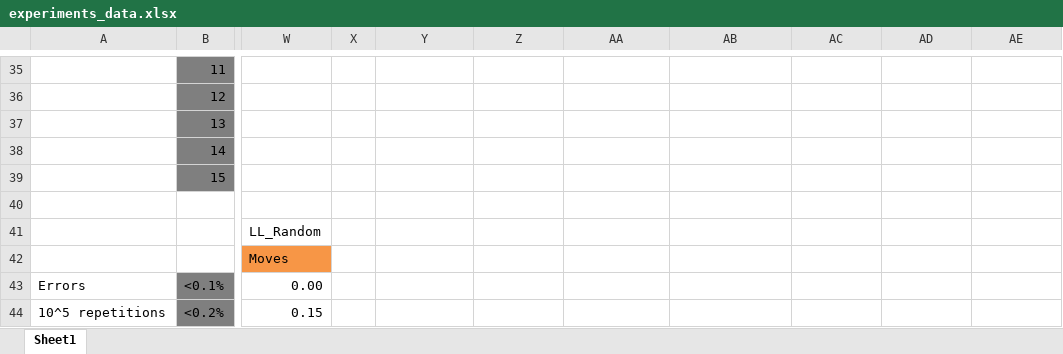
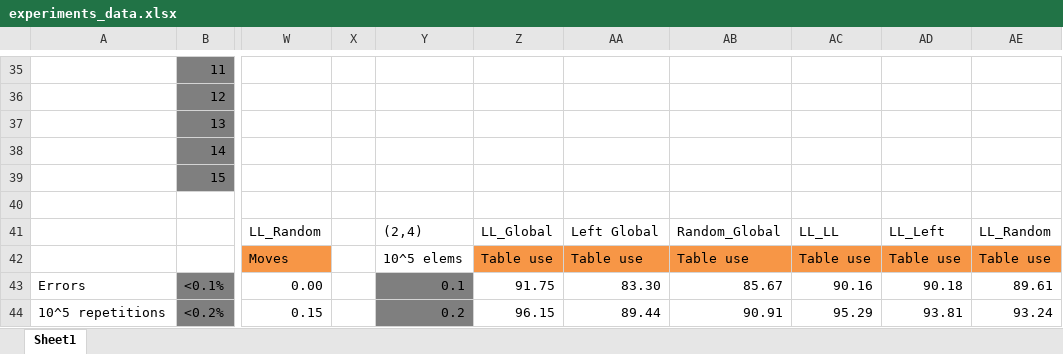
Before and after one commit to alainesp/Practical_Research, an Excel workbook: experiments_data.xlsx, sheet Sheet1, drawn as a sheet; only a part is shown, gaps mark what is left out; values as stored, in another font and other column widths than the file's, no borders; charts and pictures not drawn; the diff covers the shown part only; the diff names each change by its address in the sheet, - before the commit and + after, or states it on an @@ line.

```diff
--- a/experiments_data.xlsx (sheet Sheet1)
+++ b/experiments_data.xlsx (sheet Sheet1)
-Y41: (empty)
+Y41: (2,4)
-Z41: (empty)
+Z41: LL_Global
-AA41: (empty)
+AA41: Left Global
-AB41: (empty)
+AB41: Random_Global
-AC41: (empty)
+AC41: LL_LL
-AD41: (empty)
+AD41: LL_Left
-AE41: (empty)
+AE41: LL_Random
-Y42: (empty)
+Y42: 10^5 elems
-Z42: (empty)
+Z42: Table use
-Z42:AE42 fill: none
+Z42:AE42 fill: #F79646
-AA42: (empty)
+AA42: Table use
-AB42: (empty)
+AB42: Table use
-AC42: (empty)
+AC42: Table use
-AD42: (empty)
+AD42: Table use
-AE42: (empty)
+AE42: Table use
-Y43: (empty)
+Y43: 0.1
-Y43:Y44 fill: none
+Y43:Y44 fill: #7F7F7F
-Z43: (empty)
+Z43: 91.75
-AA43: (empty)
+AA43: 83.30
-AB43: (empty)
+AB43: 85.67
-AC43: (empty)
+AC43: 90.16
-AD43: (empty)
+AD43: 90.18
-AE43: (empty)
+AE43: 89.61
-Y44: (empty)
+Y44: 0.2
-Z44: (empty)
+Z44: 96.15
-AA44: (empty)
+AA44: 89.44
-AB44: (empty)
+AB44: 90.91
-AC44: (empty)
+AC44: 95.29
-AD44: (empty)
+AD44: 93.81
-AE44: (empty)
+AE44: 93.24
```
Also changed, not shown: 1 added row, 1 removed row, 120 edited cells and cell formats elsewhere in this sheet, charts or pictures, 3 other files.
